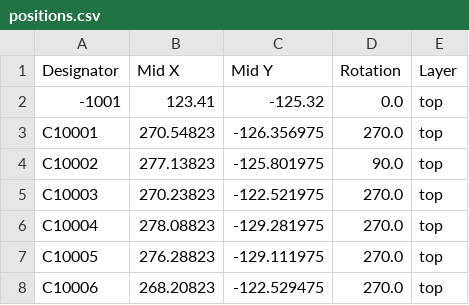
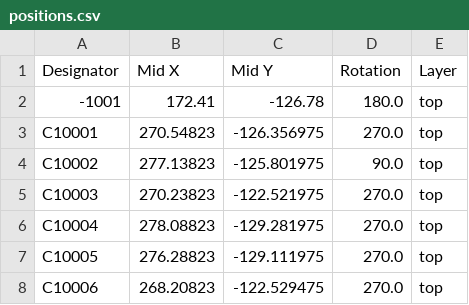
Before and after one commit to deimoscontrols/deimos, a CSV file: hardware/boards/analog_i_rev4/production/positions.csv, drawn as a sheet; only a part is shown.

```diff
--- a/hardware/boards/analog_i_rev4/production/positions.csv
+++ b/hardware/boards/analog_i_rev4/production/positions.csv
@@ -1,3 +1,3 @@
 Designator,Mid X,Mid Y,Rotation,Layer
--1001,123.41,-125.32,0.0,top
+-1001,172.41,-126.78,180.0,top
 C10001,270.54823,-126.356975,270.0,top
```
Also changed, not shown: 5 other files.
